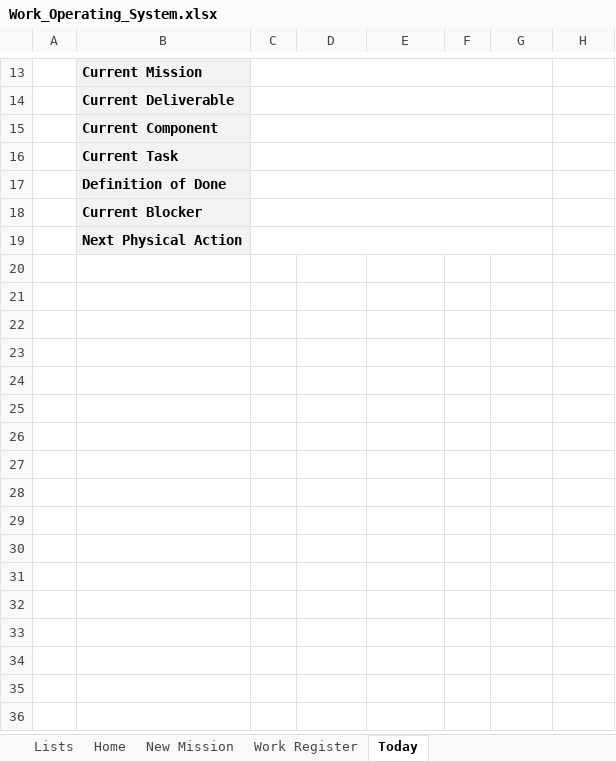
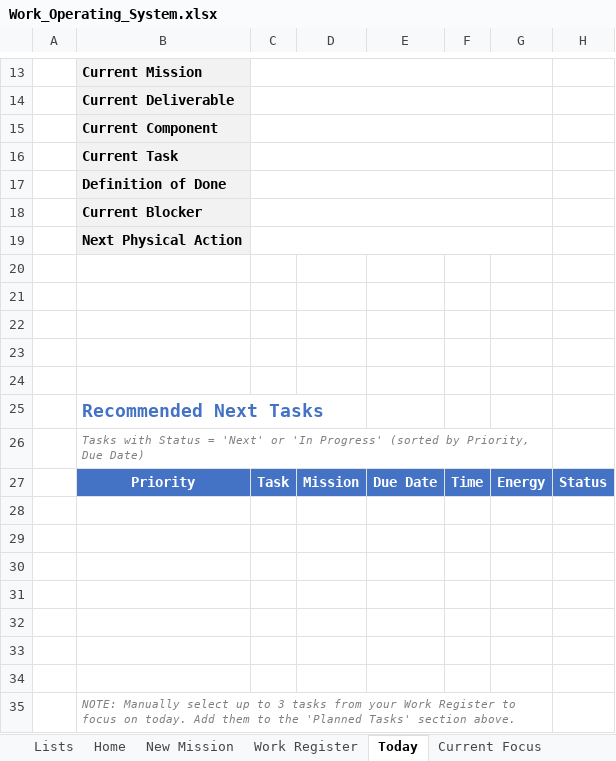
Before and after one commit to timjardenross/TJRHQ, an Excel workbook: Work_Operating_System.xlsx, sheet Today, drawn as a sheet; only a part is shown, gaps mark what is left out; values as stored, in another font and other column widths than the file's, no borders; the diff names each change by its address in the sheet, - before the commit and + after, or states it on an @@ line.

```diff
--- a/Work_Operating_System.xlsx (sheet Today)
+++ b/Work_Operating_System.xlsx (sheet Today)
+sheet tab: Current Focus
+row 20: (empty)
+row 21: (empty)
+row 22: (empty)
+row 23: (empty)
+row 24: (empty)
+row 25:  | Recommended Next Tasks
+row 26:  | Tasks with Status = 'Next' or 'In Progress' (sorted by Priority, Due Date)
+row 27:  | Priority | Task | Mission | Due Date | Time | Energy | Status
+row 28: (empty)
+row 29: (empty)
+row 30: (empty)
+row 31: (empty)
+row 32: (empty)
+row 33: (empty)
+row 34: (empty)
+row 35:  | NOTE: Manually select up to 3 tasks from your Work Register to focus on today. Add them to the 'Planned Tasks' section above.
```
Also changed, not shown: sheet Lists, sheet New Mission, sheet Home, other sheet tabs.
